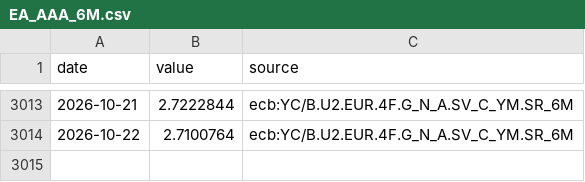
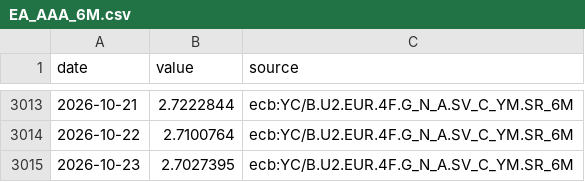
Before and after one commit to charlestseng777/Daily-macro-monitor-, a CSV file: data/export/history/EA_AAA_6M.csv, drawn as a sheet; only a part is shown, gaps mark what is left out.

```diff
--- a/data/export/history/EA_AAA_6M.csv
+++ b/data/export/history/EA_AAA_6M.csv
@@ -3014 +3014,2 @@ date,value,source
 2026-10-22,2.7100764,ecb:YC/B.U2.EUR.4F.G_N_A.SV_C_YM.SR_6M
+2026-10-23,2.7027395,ecb:YC/B.U2.EUR.4F.G_N_A.SV_C_YM.SR_6M
```
Also changed, not shown: data/export/history/CN10Y.csv, data/export/history/EA_AAA_1Y.csv, 27 other files.
